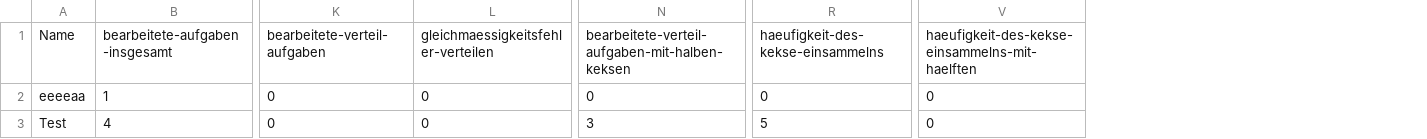
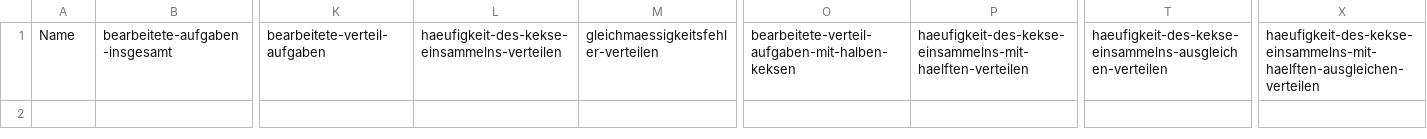
Before and after one commit to rohatx/gerecht-aber-wie, a CSV file: stats.csv, drawn as a sheet; only a part is shown, gaps mark what is left out; removed rows and columns are numbered as before the commit, all else as after; rows hold the shown columns only; the diff names each change by its address in the sheet, - before the commit and + after, or states it on an @@ line.

Commit message:
Feedback geaendert: nur noch einmaliges Gesamtpruefen erforderlich; Verteilmodus angepasst: Kekse liegen schon zu Beginn auf den Tellern, Einsammeln zum Start erforderlich, Einsammeltool mit Statistik auch in diesem Modus verfuegbar; Tools werden deaktiviert und ausgegraut, wenn sie nicht ausgewählt werden sollen; leichte Farbanpassungen

```diff
--- a/stats.csv
+++ b/stats.csv
+column L, row 1: haeufigkeit-des-kekse-einsammelns-verteilen
+column P, row 1: haeufigkeit-des-kekse-einsammelns-mit-haelften-verteilen
-column R, row 1: haeufigkeit-des-kekse-einsammelns
+column T, row 1: haeufigkeit-des-kekse-einsammelns-ausgleichen-verteilen
-column V, row 1: haeufigkeit-des-kekse-einsammelns-mit-haelften
+column X, row 1: haeufigkeit-des-kekse-einsammelns-mit-haelften-ausgleichen-verteilen
-row 2: eeeeaa | 1 | 0 | 0 | 0 | 0 | 0
-row 3: Test | 4 | 0 | 0 | 3 | 5 | 0
```
Also changed, not shown: 6 other files.
